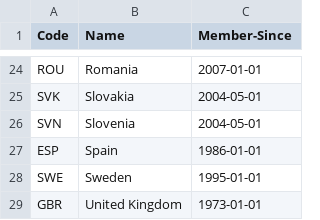
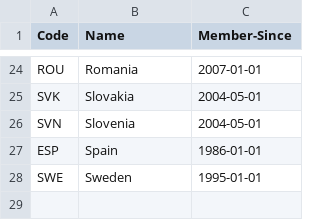
Before and after one commit to openclimatedata/countrygroups, a CSV file: data/european-union.csv, drawn as a sheet; only a part is shown, gaps mark what is left out; the diff names each change by its address in the sheet, - before the commit and + after, or states it on an @@ line.

```diff
--- a/data/european-union.csv
+++ b/data/european-union.csv
-row 29: GBR | United Kingdom | 1973-01-01
```
Also changed, not shown: 1 other file.
